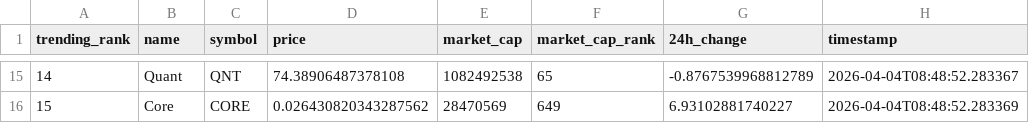
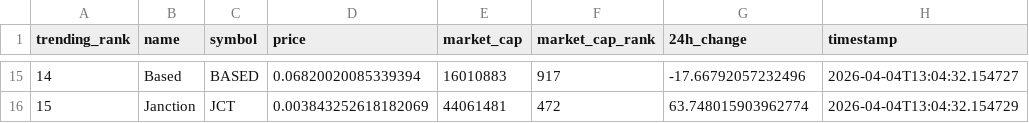
Before and after one commit to DKowarsch/crypto-trends-tracker, a CSV file: crypto_data.csv, drawn as a sheet; only a part is shown, gaps mark what is left out; the diff covers the shown part only.

```diff
--- a/crypto_data.csv
+++ b/crypto_data.csv
@@ -15,2 +15,2 @@ trending_rank,name,symbol,price,market_cap,market_cap_rank,24h_change,timestamp
-14,Quant,QNT,74.38906487378108,1082492538,65,-0.8767539968812789,2026-04-04T08:48:52.283367
-15,Core,CORE,0.026430820343287562,28470569,649,6.93102881740227,2026-04-04T08:48:52.283369
+14,Based,BASED,0.06820020085339394,16010883,917,-17.66792057232496,2026-04-04T13:04:32.154727
+15,Janction,JCT,0.003843252618182069,44061481,472,63.748015903962774,2026-04-04T13:04:32.154729
```
Also changed, not shown: 88 edited cells elsewhere in this file, 1 other file.
